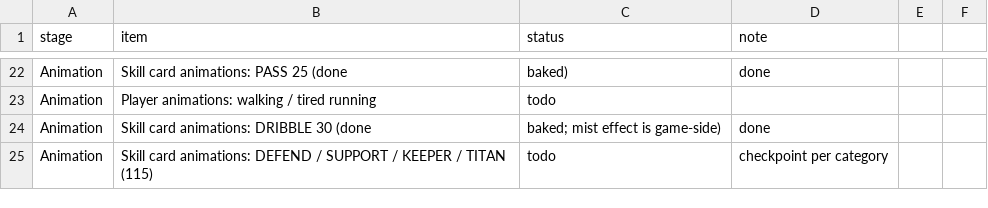
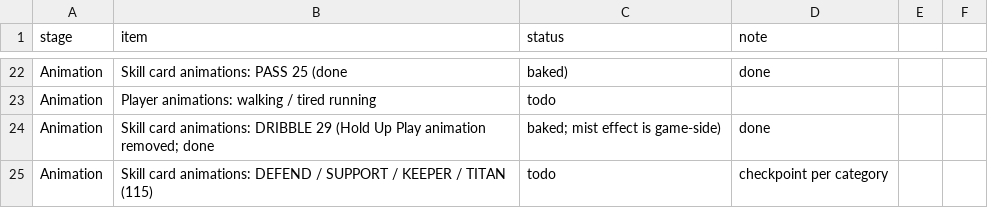
Before and after one commit to mundiakaluson/sprite-tan, a CSV file: data/progress.csv, drawn as a sheet; only a part is shown, gaps mark what is left out.

```diff
--- a/data/progress.csv
+++ b/data/progress.csv
@@ -23,3 +23,3 @@ Animation,Skill card animations: PASS 25 (done, baked),done,
 Animation,Player animations: walking / tired running,todo,
-Animation,Skill card animations: DRIBBLE 30 (done, baked; mist effect is game-side),done,
+Animation,Skill card animations: DRIBBLE 29 (Hold Up Play animation removed; done, baked; mist effect is game-side),done,
 Animation,Skill card animations: DEFEND / SUPPORT / KEEPER / TITAN (115),todo,checkpoint per category
```
Also changed, not shown: 31 other files.
